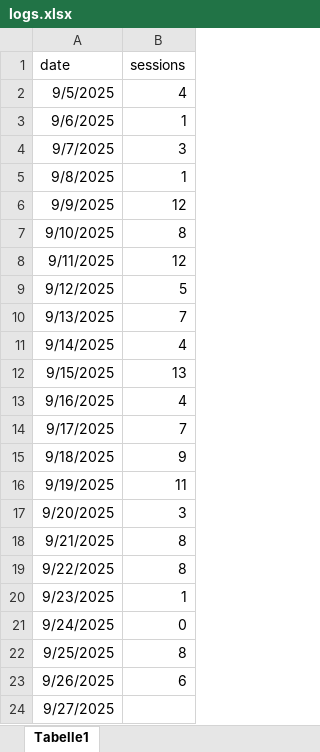
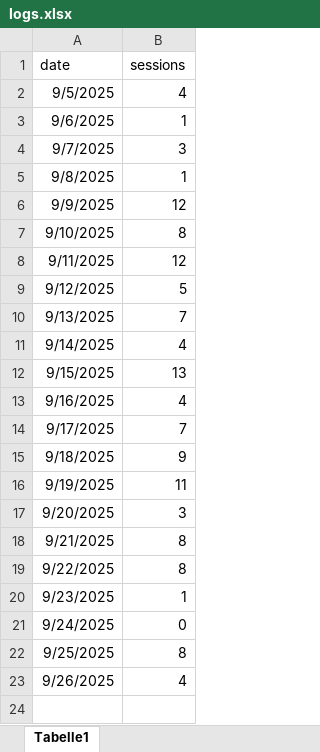
Before and after one commit to Aleksprogramms/My_projects, an Excel workbook: personal_projects/productivity_logs/logs.xlsx, sheet Tabelle1, drawn as a sheet; values as stored, in another font and other column widths than the file's, no borders; the diff names each change by its address in the sheet, - before the commit and + after, or states it on an @@ line.

Commit message:
personal: some additions to my research

```diff
--- a/personal_projects/productivity_logs/logs.xlsx (sheet Tabelle1)
+++ b/personal_projects/productivity_logs/logs.xlsx (sheet Tabelle1)
-B23 (sessions): 6
+B23 (sessions): 4
-row 24: 9/27/2025
```
Also changed, not shown: 1 other file.
